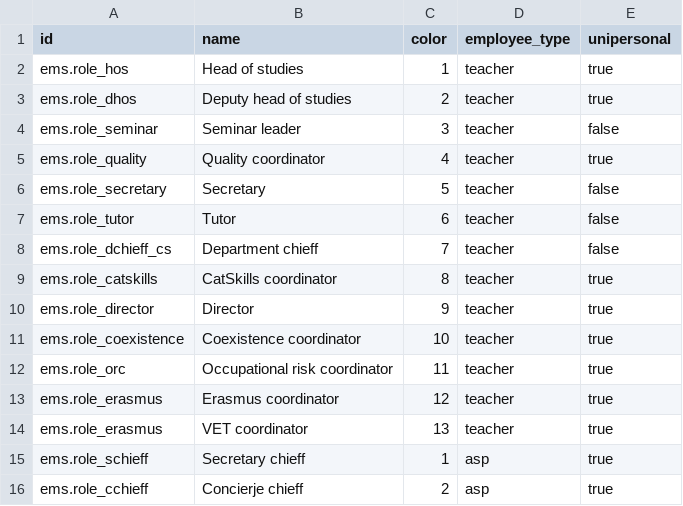
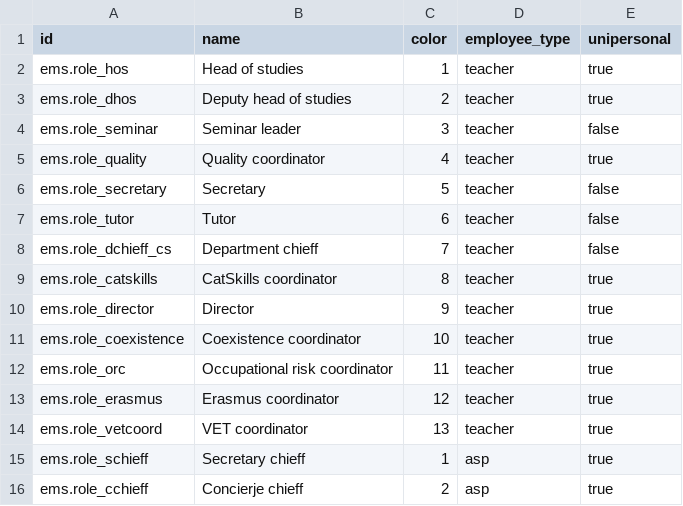
Before and after one commit to ElPuig/EMS, a CSV file: data/cat/ems.role.csv, drawn as a sheet.

```diff
--- a/data/cat/ems.role.csv
+++ b/data/cat/ems.role.csv
@@ -13,3 +13,3 @@ id,name,color,employee_type,unipersonal
 "ems.role_erasmus","Erasmus coordinator",12,teacher,true
-"ems.role_erasmus","VET coordinator",13,teacher,true
+"ems.role_vetcoord","VET coordinator",13,teacher,true
 "ems.role_schieff","Secretary chieff",1,asp,true
```
Also changed, not shown: 1 other file.
